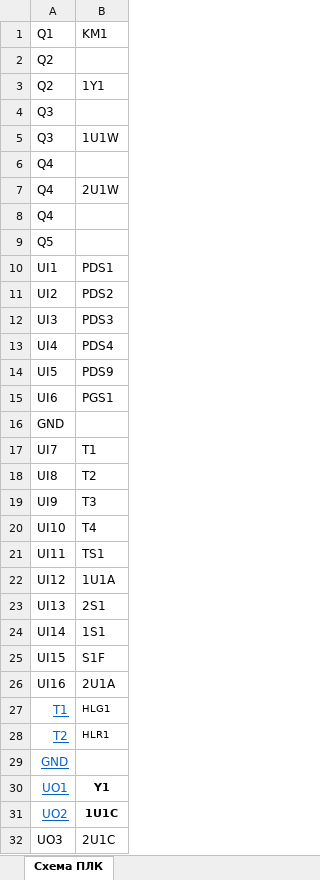
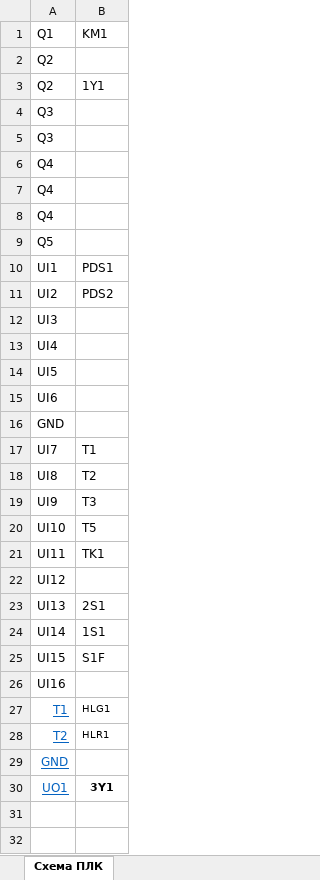
Before and after one commit to AmonAmarth1/Util-mini, an Excel workbook: Схема ПЛК.xlsx, sheet Схема ПЛК, drawn as a sheet; values as stored, in another font and other column widths than the file's, no borders; the diff names each change by its address in the sheet, - before the commit and + after, or states it on an @@ line.

```diff
--- a/Схема ПЛК.xlsx (sheet Схема ПЛК)
+++ b/Схема ПЛК.xlsx (sheet Схема ПЛК)
-B5: 1U1W
+B5: (empty)
-B7: 2U1W
+B7: (empty)
-B12: PDS3
+B12: (empty)
-B13: PDS4
+B13: (empty)
-B14: PDS9
+B14: (empty)
-B15: PGS1
+B15: (empty)
-B20: T4
+B20: Т5
-B21: TS1
+B21: TK1
-B22: 1U1A
+B22: (empty)
-B26: 2U1A
+B26: (empty)
-B30: Y1
+B30: 3Y1
-row 31: UO2 | 1U1C
-row 32: UO3 | 2U1C
```
Also changed, not shown: conf.xlsx, Спецификация.xlsx, 3 other files.
